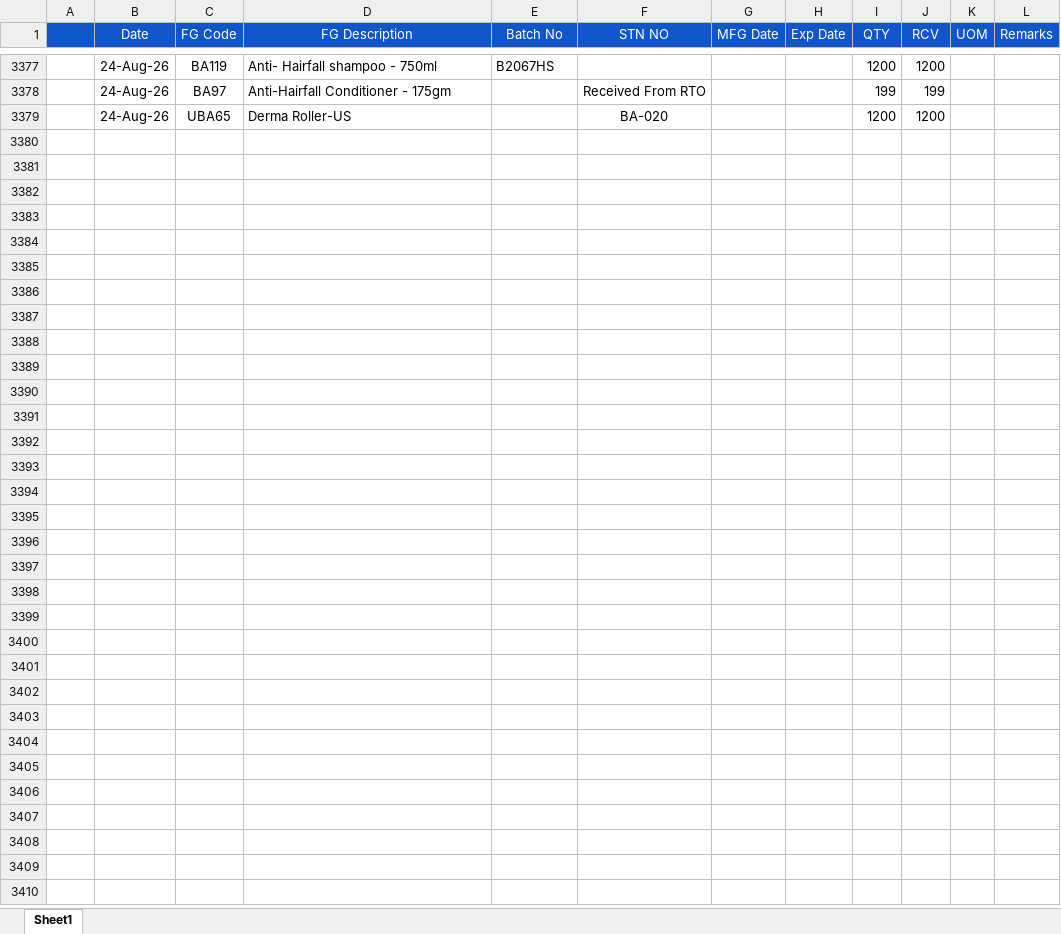
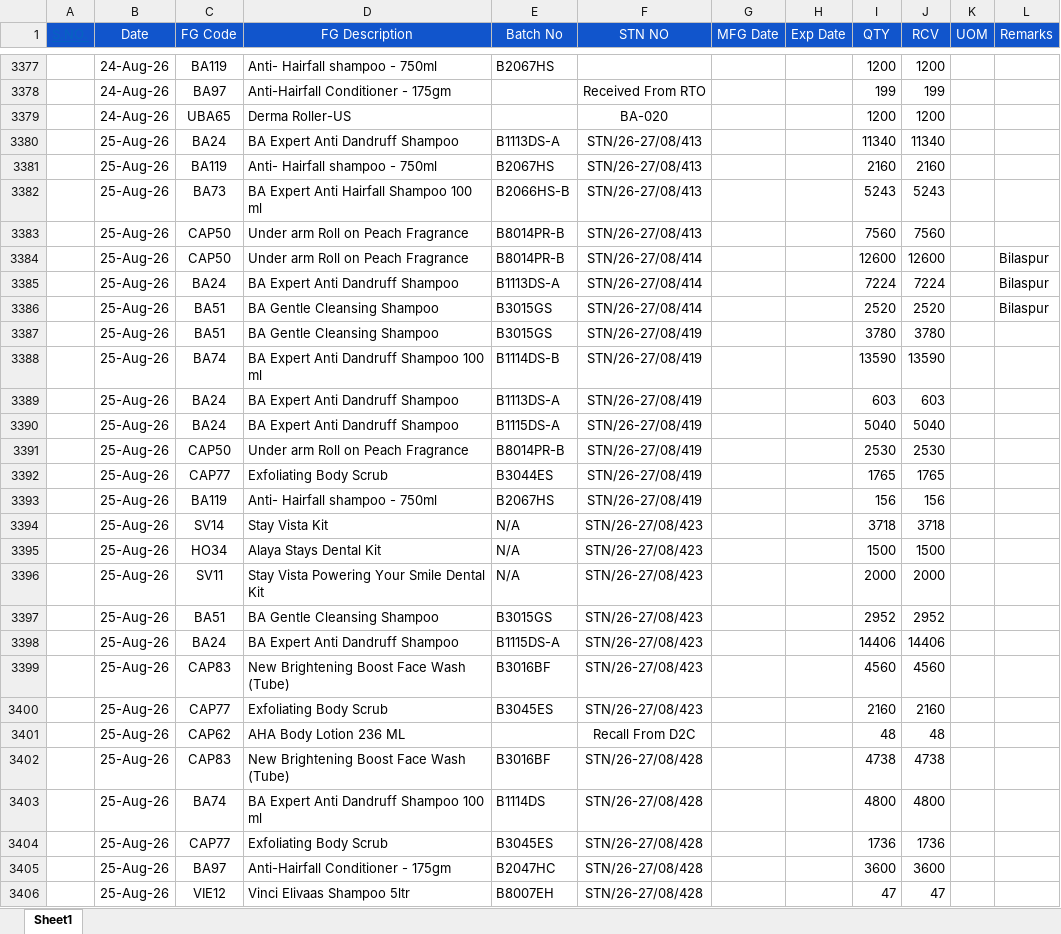
Before and after one commit to ramantayal-2912/production-board, an Excel workbook: data/production.xlsx, sheet Sheet1, drawn as a sheet; only a part is shown, gaps mark what is left out; values as stored, in another font and other column widths than the file's, no borders; the diff names each change by its address in the sheet, - before the commit and + after, or states it on an @@ line.

```diff
--- a/data/production.xlsx (sheet Sheet1)
+++ b/data/production.xlsx (sheet Sheet1)
+row 3380:  | 25-Aug-26 | BA24 | BA Expert Anti Dandruff Shampoo | B1113DS-A | STN/26-27/08/413 |  |  | 11340 | 11340
+row 3381:  | 25-Aug-26 | BA119 | Anti- Hairfall shampoo - 750ml | B2067HS | STN/26-27/08/413 |  |  | 2160 | 2160
+row 3382:  | 25-Aug-26 | BA73 | BA Expert Anti Hairfall Shampoo 100 ml | B2066HS-B | STN/26-27/08/413 |  |  | 5243 | 5243
+row 3383:  | 25-Aug-26 | CAP50 | Under arm Roll on Peach Fragrance | B8014PR-B | STN/26-27/08/413 |  |  | 7560 | 7560
+row 3384:  | 25-Aug-26 | CAP50 | Under arm Roll on Peach Fragrance | B8014PR-B | STN/26-27/08/414 |  |  | 12600 | 12600 |  | Bilaspur
+row 3385:  | 25-Aug-26 | BA24 | BA Expert Anti Dandruff Shampoo | B1113DS-A | STN/26-27/08/414 |  |  | 7224 | 7224 |  | Bilaspur
+row 3386:  | 25-Aug-26 | BA51 | BA Gentle Cleansing Shampoo | B3015GS | STN/26-27/08/414 |  |  | 2520 | 2520 |  | Bilaspur
+row 3387:  | 25-Aug-26 | BA51 | BA Gentle Cleansing Shampoo | B3015GS | STN/26-27/08/419 |  |  | 3780 | 3780
+row 3388:  | 25-Aug-26 | BA74 | BA Expert Anti Dandruff Shampoo 100 ml | B1114DS-B | STN/26-27/08/419 |  |  | 13590 | 13590
+row 3389:  | 25-Aug-26 | BA24 | BA Expert Anti Dandruff Shampoo | B1113DS-A | STN/26-27/08/419 |  |  | 603 | 603
+row 3390:  | 25-Aug-26 | BA24 | BA Expert Anti Dandruff Shampoo | B1115DS-A | STN/26-27/08/419 |  |  | 5040 | 5040
+row 3391:  | 25-Aug-26 | CAP50 | Under arm Roll on Peach Fragrance | B8014PR-B | STN/26-27/08/419 |  |  | 2530 | 2530
+row 3392:  | 25-Aug-26 | CAP77 | Exfoliating Body Scrub | B3044ES | STN/26-27/08/419 |  |  | 1765 | 1765
+row 3393:  | 25-Aug-26 | BA119 | Anti- Hairfall shampoo - 750ml | B2067HS | STN/26-27/08/419 |  |  | 156 | 156
+row 3394:  | 25-Aug-26 | SV14 | Stay Vista Kit | N/A | STN/26-27/08/423 |  |  | 3718 | 3718
+row 3395:  | 25-Aug-26 | HO34 | Alaya Stays Dental Kit | N/A | STN/26-27/08/423 |  |  | 1500 | 1500
+row 3396:  | 25-Aug-26 | SV11 | Stay Vista Powering Your Smile Dental Kit | N/A | STN/26-27/08/423 |  |  | 2000 | 2000
+row 3397:  | 25-Aug-26 | BA51 | BA Gentle Cleansing Shampoo | B3015GS | STN/26-27/08/423 |  |  | 2952 | 2952
+row 3398:  | 25-Aug-26 | BA24 | BA Expert Anti Dandruff Shampoo | B1115DS-A | STN/26-27/08/423 |  |  | 14406 | 14406
+row 3399:  | 25-Aug-26 | CAP83 | New Brightening Boost Face Wash (Tube) | B3016BF | STN/26-27/08/423 |  |  | 4560 | 4560
+row 3400:  | 25-Aug-26 | CAP77 | Exfoliating Body Scrub | B3045ES | STN/26-27/08/423 |  |  | 2160 | 2160
+row 3401:  | 25-Aug-26 | CAP62 | AHA Body Lotion 236 ML |  | Recall From D2C |  |  | 48 | 48
+row 3402:  | 25-Aug-26 | CAP83 | New Brightening Boost Face Wash (Tube) | B3016BF | STN/26-27/08/428 |  |  | 4738 | 4738
+row 3403:  | 25-Aug-26 | BA74 | BA Expert Anti Dandruff Shampoo 100 ml | B1114DS | STN/26-27/08/428 |  |  | 4800 | 4800
+row 3404:  | 25-Aug-26 | CAP77 | Exfoliating Body Scrub | B3045ES | STN/26-27/08/428 |  |  | 1736 | 1736
+row 3405:  | 25-Aug-26 | BA97 | Anti-Hairfall Conditioner - 175gm | B2047HC | STN/26-27/08/428 |  |  | 3600 | 3600
+row 3406:  | 25-Aug-26 | VIE12 | Vinci Elivaas Shampoo 5ltr | B8007EH | STN/26-27/08/428 |  |  | 47 | 47
```
Also changed, not shown: data/Plan.xlsx, 1 other file.
